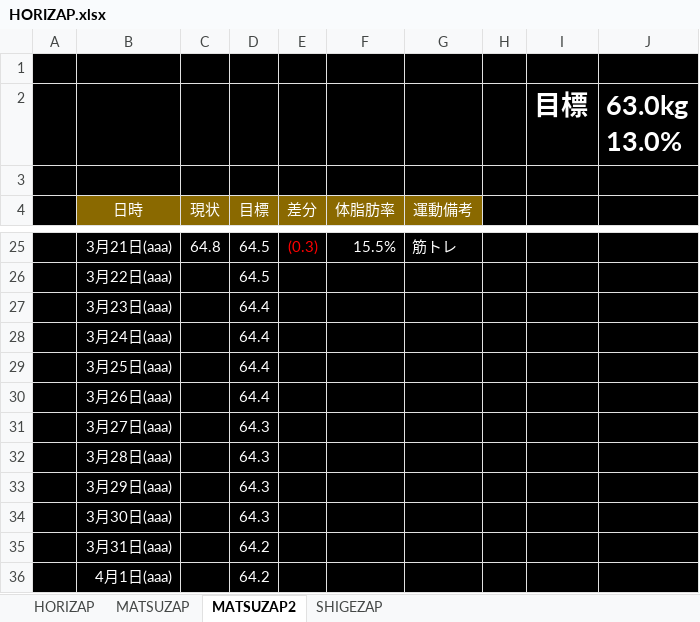
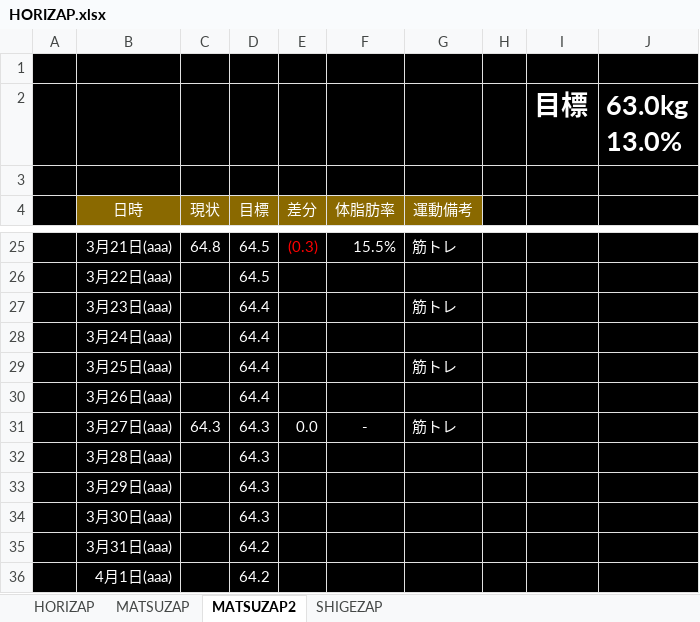
Before and after one commit to GS-Shigenaga/HORIZAP, an Excel workbook: HORIZAP.xlsx, sheet MATSUZAP2, drawn as a sheet; only a part is shown, gaps mark what is left out; values as stored, in another font and other column widths than the file's, no borders; charts and pictures not drawn; the diff names each change by its address in the sheet, - before the commit and + after, or states it on an @@ line.

Commit message:
全然計測できてなかった・・・

```diff
--- a/HORIZAP.xlsx (sheet MATSUZAP2)
+++ b/HORIZAP.xlsx (sheet MATSUZAP2)
-G27 (運動備考): (empty)
+G27 (運動備考): 筋トレ
-G29 (運動備考): (empty)
+G29 (運動備考): 筋トレ
-C31 (現状): (empty)
+C31 (現状): 64.3
-E31 (差分): (empty)
+E31 (差分): 0.0
-F31 (体脂肪率): (empty)
+F31 (体脂肪率): -
-G31 (運動備考): (empty)
+G31 (運動備考): 筋トレ
```
Also changed, not shown: charts or pictures.
